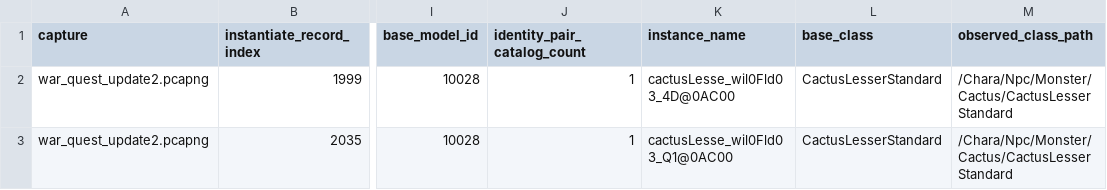
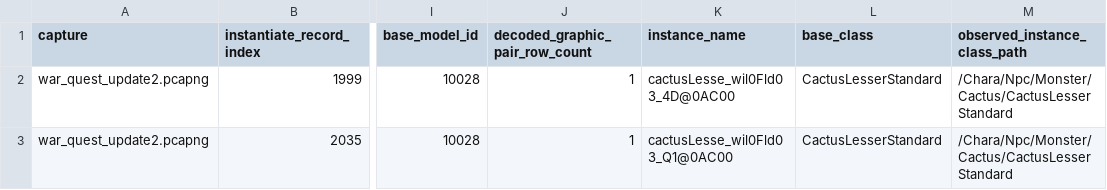
Before and after one commit to XIVLegacy/xivl-captures, a CSV file: studies/monster-actor-class-paths/derived/occurrences.csv, drawn as a sheet; only a part is shown, gaps mark what is left out; the diff names each change by its address in the sheet, - before the commit and + after, or states it on an @@ line.

```diff
--- a/studies/monster-actor-class-paths/derived/occurrences.csv
+++ b/studies/monster-actor-class-paths/derived/occurrences.csv
-J1: identity_pair_catalog_count
+J1: decoded_graphic_pair_row_count
-M1: observed_class_path
+M1: observed_instance_class_path
```
Also changed, not shown: studies/monster-actor-class-paths/derived/mappings.csv, studies/monster-actor-class-paths/derived/taxonomy.csv, 9 other files.
